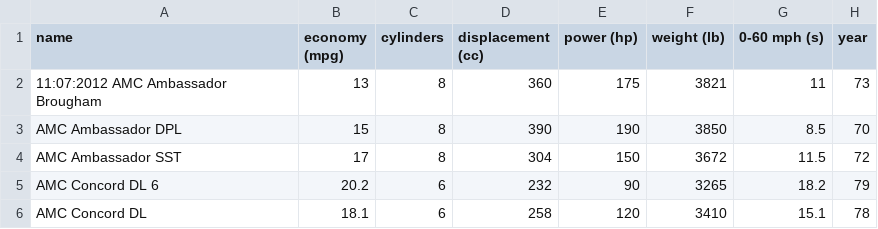
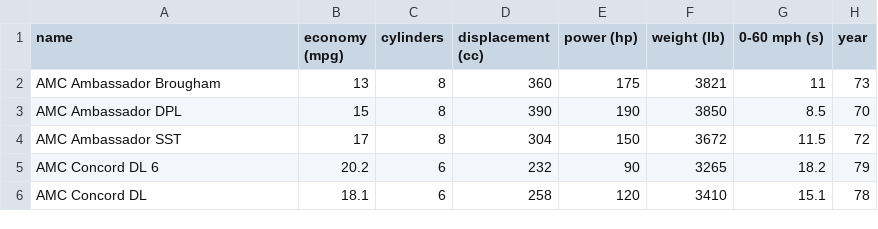
Before and after one commit to jamesbconner/h2o, a CSV file: smalldata/cars.csv, drawn as a sheet; only a part is shown.

Commit message:
Fix junk in data file

```diff
--- a/smalldata/cars.csv
+++ b/smalldata/cars.csv
@@ -1,3 +1,3 @@
 name,economy (mpg),cylinders,displacement (cc),power (hp),weight (lb),0-60 mph (s),year
-11:07:2012 AMC Ambassador Brougham,13,8,360,175,3821,11,73
+AMC Ambassador Brougham,13,8,360,175,3821,11,73
 AMC Ambassador DPL,15,8,390,190,3850,8.5,70
```
